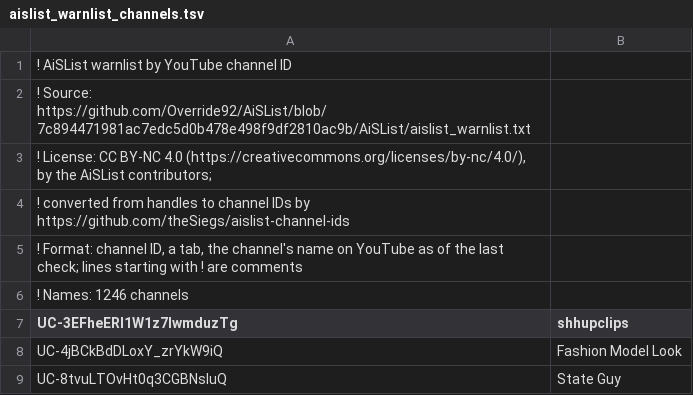
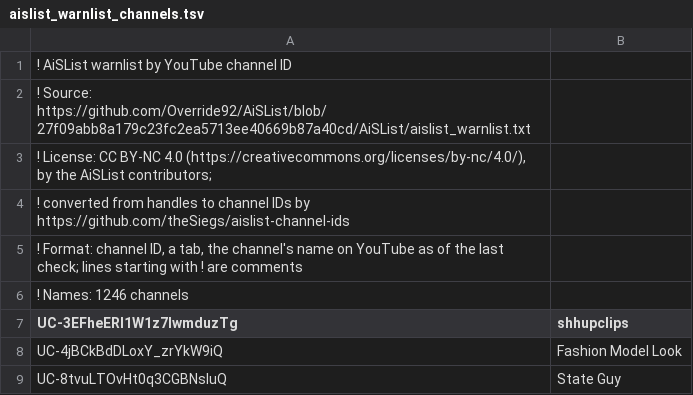
Before and after one commit to theSiegs/aislist-channel-ids, a TSV file: lists/aislist_warnlist_channels.tsv, drawn as a sheet; only a part is shown.

```diff
--- a/lists/aislist_warnlist_channels.tsv
+++ b/lists/aislist_warnlist_channels.tsv
@@ -1,3 +1,3 @@
 ! AiSList warnlist by YouTube channel ID
-! Source: https://github.com/Override92/AiSList/blob/7c894471981ac7edc5d0b478e498f9df2810ac9b/AiSList/aislist_warnlist.txt
+! Source: https://github.com/Override92/AiSList/blob/27f09abb8a179c23fc2ea5713ee40669b87a40cd/AiSList/aislist_warnlist.txt
 ! License: CC BY-NC 4.0 (https://creativecommons.org/licenses/by-nc/4.0/), by the AiSList contributors;
```
Also changed, not shown: 7 other files.
